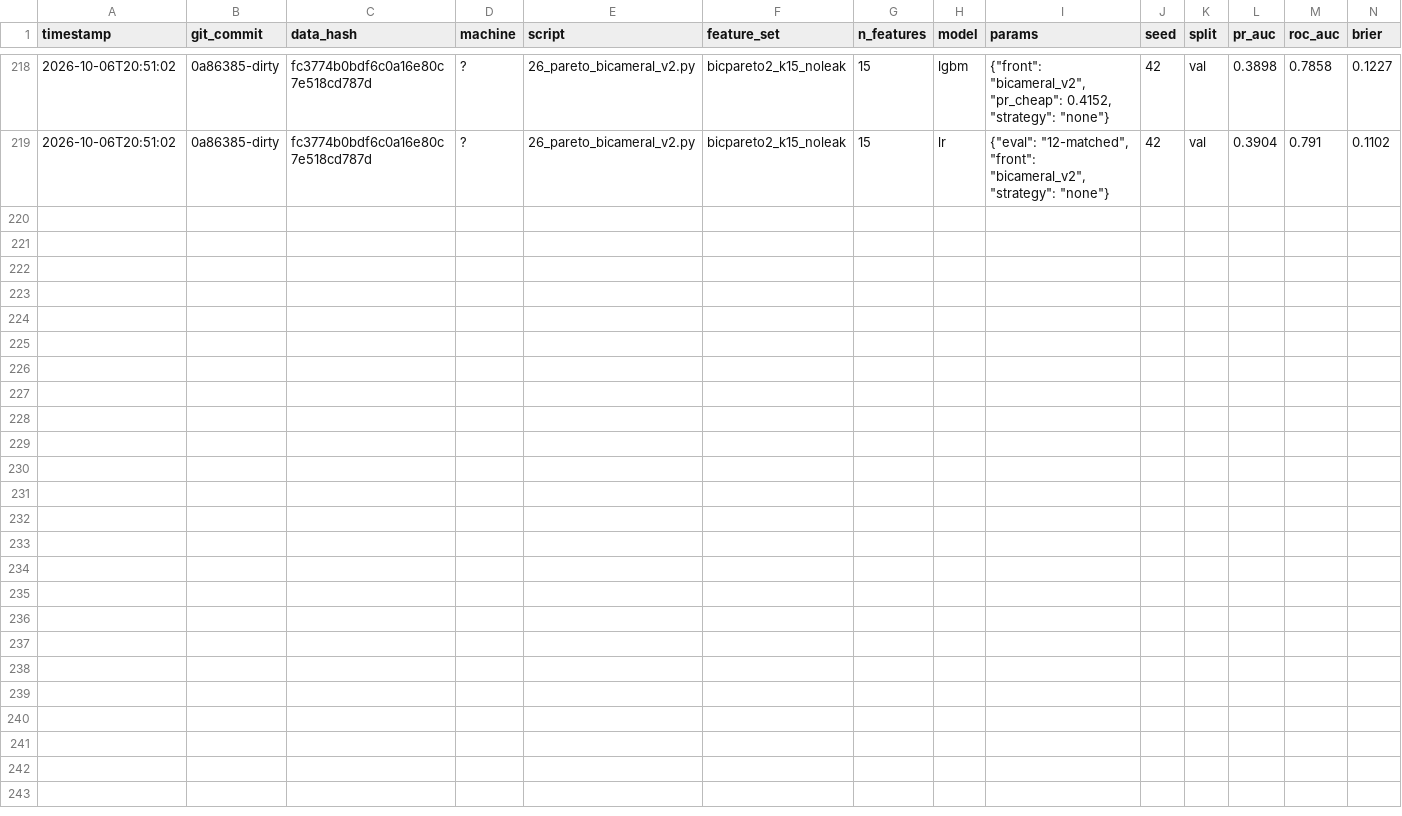
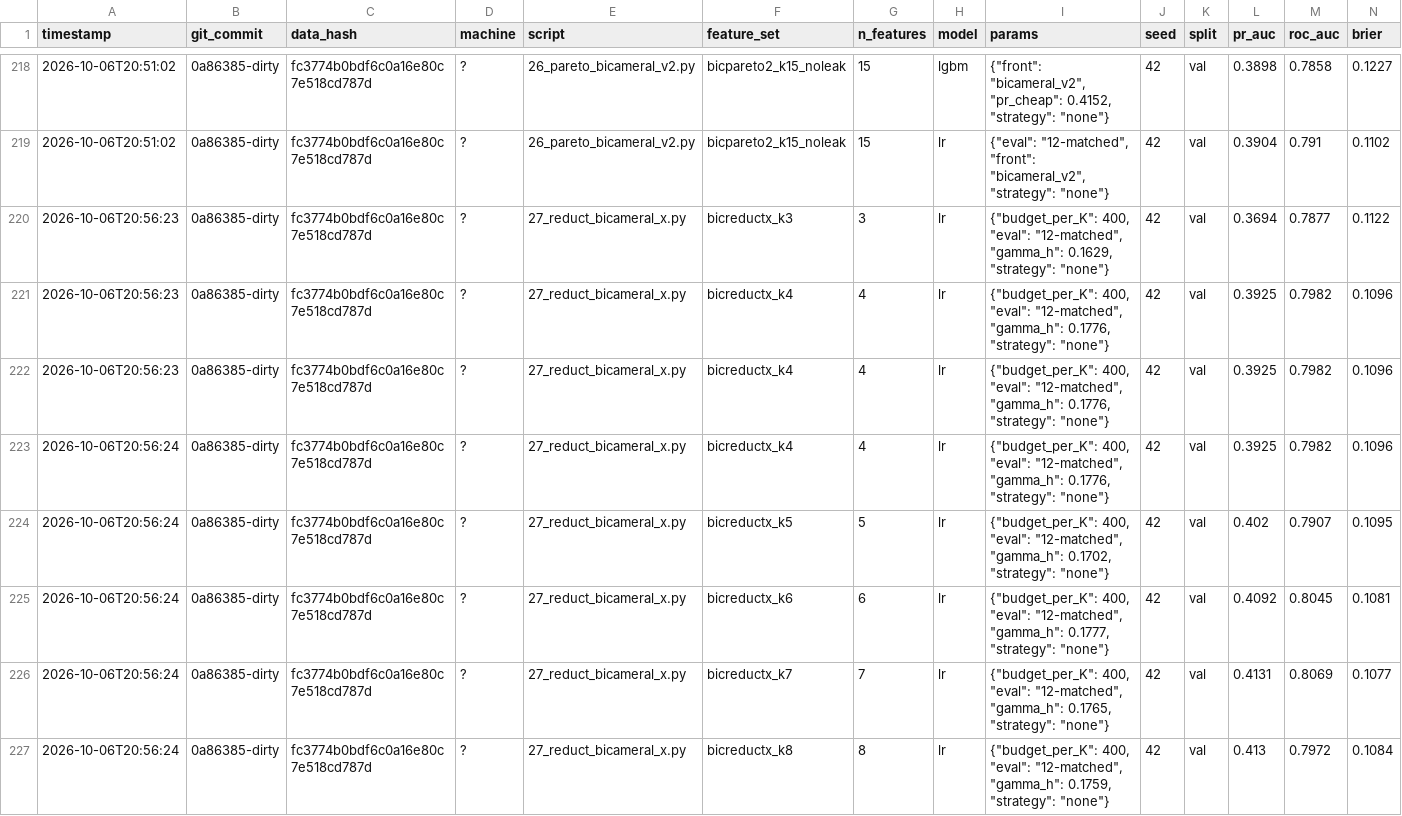
Before and after one commit to DevMohanbagri/subconscious-search, a CSV file: teammate/m4_results/tables/registry.csv, drawn as a sheet; only a part is shown, gaps mark what is left out; rows hold the shown columns only; the diff names each change by its address in the sheet, - before the commit and + after, or states it on an @@ line.

Commit message:
m4_results: bank v2 outputs
Co-authored-by: arena-agent <297053741+arena-agent@users.noreply.github.com>

```diff
--- a/teammate/m4_results/tables/registry.csv
+++ b/teammate/m4_results/tables/registry.csv
+row 220: 2026-10-06T20:56:23 | 0a86385-dirty | fc3774b0bdf6c0a16e80c7e518cd787d | ? | 27_reduct_bicameral_x.py | bicreductx_k3 | 3 | lr | {"budget_per_K": 400, "eval": "12-matched", "gamma_h": 0.1629, "strategy": "none"} | 42 | val | 0.3694 | 0.7877 | 0.1122
+row 221: 2026-10-06T20:56:23 | 0a86385-dirty | fc3774b0bdf6c0a16e80c7e518cd787d | ? | 27_reduct_bicameral_x.py | bicreductx_k4 | 4 | lr | {"budget_per_K": 400, "eval": "12-matched", "gamma_h": 0.1776, "strategy": "none"} | 42 | val | 0.3925 | 0.7982 | 0.1096
+row 222: 2026-10-06T20:56:23 | 0a86385-dirty | fc3774b0bdf6c0a16e80c7e518cd787d | ? | 27_reduct_bicameral_x.py | bicreductx_k4 | 4 | lr | {"budget_per_K": 400, "eval": "12-matched", "gamma_h": 0.1776, "strategy": "none"} | 42 | val | 0.3925 | 0.7982 | 0.1096
+row 223: 2026-10-06T20:56:24 | 0a86385-dirty | fc3774b0bdf6c0a16e80c7e518cd787d | ? | 27_reduct_bicameral_x.py | bicreductx_k4 | 4 | lr | {"budget_per_K": 400, "eval": "12-matched", "gamma_h": 0.1776, "strategy": "none"} | 42 | val | 0.3925 | 0.7982 | 0.1096
+row 224: 2026-10-06T20:56:24 | 0a86385-dirty | fc3774b0bdf6c0a16e80c7e518cd787d | ? | 27_reduct_bicameral_x.py | bicreductx_k5 | 5 | lr | {"budget_per_K": 400, "eval": "12-matched", "gamma_h": 0.1702, "strategy": "none"} | 42 | val | 0.402 | 0.7907 | 0.1095
+row 225: 2026-10-06T20:56:24 | 0a86385-dirty | fc3774b0bdf6c0a16e80c7e518cd787d | ? | 27_reduct_bicameral_x.py | bicreductx_k6 | 6 | lr | {"budget_per_K": 400, "eval": "12-matched", "gamma_h": 0.1777, "strategy": "none"} | 42 | val | 0.4092 | 0.8045 | 0.1081
+row 226: 2026-10-06T20:56:24 | 0a86385-dirty | fc3774b0bdf6c0a16e80c7e518cd787d | ? | 27_reduct_bicameral_x.py | bicreductx_k7 | 7 | lr | {"budget_per_K": 400, "eval": "12-matched", "gamma_h": 0.1765, "strategy": "none"} | 42 | val | 0.4131 | 0.8069 | 0.1077
+row 227: 2026-10-06T20:56:24 | 0a86385-dirty | fc3774b0bdf6c0a16e80c7e518cd787d | ? | 27_reduct_bicameral_x.py | bicreductx_k8 | 8 | lr | {"budget_per_K": 400, "eval": "12-matched", "gamma_h": 0.1759, "strategy": "none"} | 42 | val | 0.413 | 0.7972 | 0.1084
```
Also changed, not shown: 1 other file.
